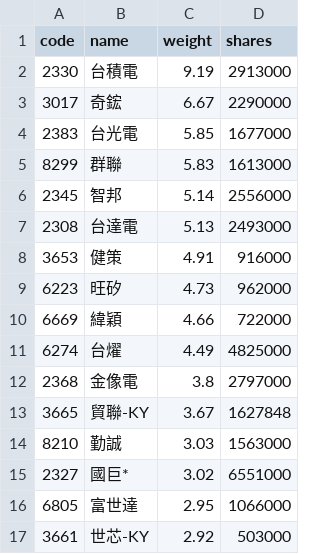
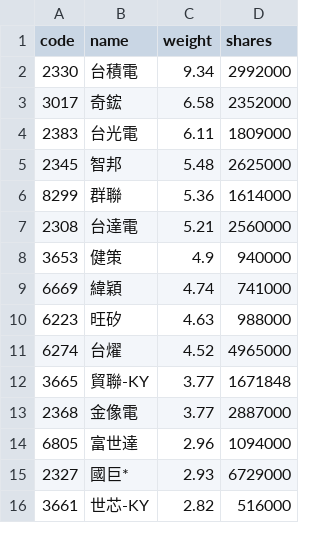
Before and after one commit to eceeff/etf_bot_for00981a, a CSV file: 00981a_holdings.csv, drawn as a sheet; only a part is shown; the diff covers the shown part only.

```diff
--- a/00981a_holdings.csv
+++ b/00981a_holdings.csv
@@ -1,17 +1,16 @@
 code,name,weight,shares
-2330,台積電,9.19,2913000
-3017,奇鋐,6.67,2290000
-2383,台光電,5.85,1677000
-8299,群聯,5.83,1613000
-2345,智邦,5.14,2556000
-2308,台達電,5.13,2493000
-3653,健策,4.91,916000
-6223,旺矽,4.73,962000
-6669,緯穎,4.66,722000
-6274,台燿,4.49,4825000
-2368,金像電,3.8,2797000
-3665,貿聯-KY,3.67,1627848
-8210,勤誠,3.03,1563000
-2327,國巨*,3.02,6551000
-6805,富世達,2.95,1066000
-3661,世芯-KY,2.92,503000
+2330,台積電,9.34,2992000
+3017,奇鋐,6.58,2352000
+2383,台光電,6.11,1809000
+2345,智邦,5.48,2625000
+8299,群聯,5.36,1614000
+2308,台達電,5.21,2560000
+3653,健策,4.9,940000
+6669,緯穎,4.74,741000
+6223,旺矽,4.63,988000
+6274,台燿,4.52,4965000
+3665,貿聯-KY,3.77,1671848
+2368,金像電,3.77,2887000
+6805,富世達,2.96,1094000
+2327,國巨*,2.93,6729000
+3661,世芯-KY,2.82,516000
```
Also changed, not shown: 5 added rows, 4 removed rows and 27 edited cells elsewhere in this file.
